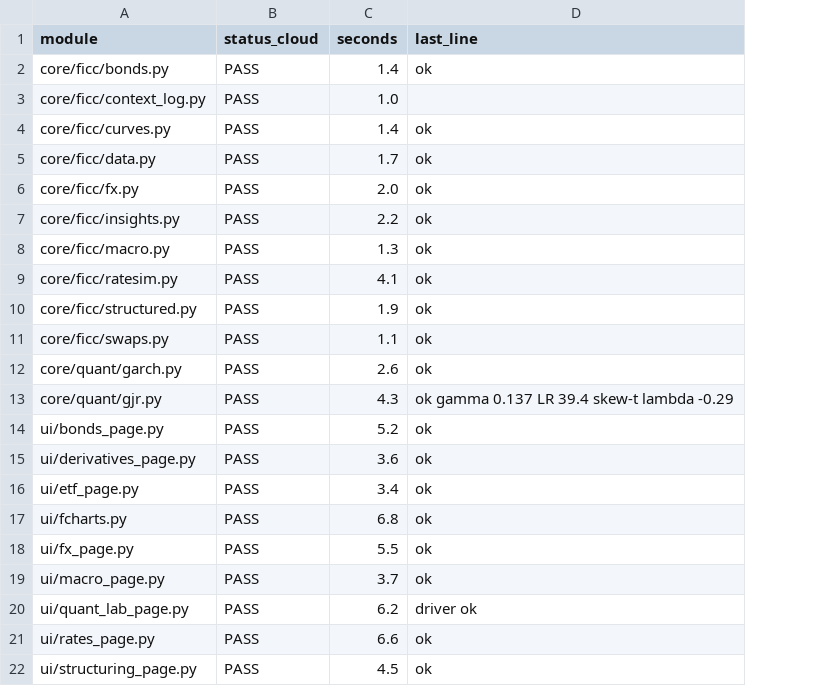
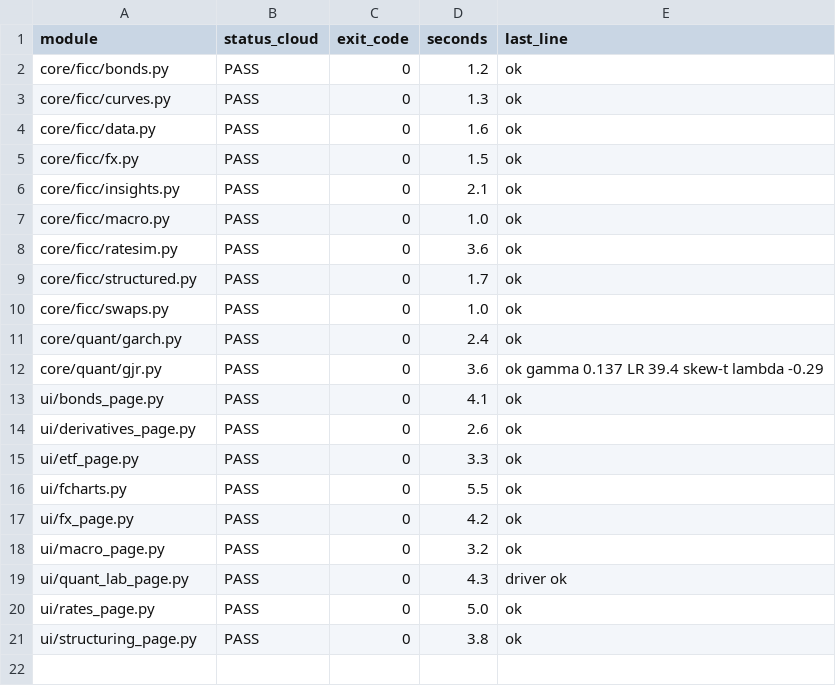
Before and after one commit to xkg4real/quantgen, a CSV file: docs/audit/2026-10-27/artifacts/unwired_selfchecks.csv, drawn as a sheet; removed rows and columns are numbered as before the commit, all else as after; the diff names each change by its address in the sheet, - before the commit and + after, or states it on an @@ line.

```diff
--- a/docs/audit/2026-10-27/artifacts/unwired_selfchecks.csv
+++ b/docs/audit/2026-10-27/artifacts/unwired_selfchecks.csv
+column C (exit_code), rows 2-21: all 0
-D2 (seconds): 1.4
+D2 (seconds): 1.2
-row 3: core/ficc/context_log.py | PASS | 1.0
-D3 (seconds): 1.4
+D3 (seconds): 1.3
-D4 (seconds): 1.7
+D4 (seconds): 1.6
-D5 (seconds): 2.0
+D5 (seconds): 1.5
-D6 (seconds): 2.2
+D6 (seconds): 2.1
-D7 (seconds): 1.3
+D7 (seconds): 1.0
-D8 (seconds): 4.1
+D8 (seconds): 3.6
-D9 (seconds): 1.9
+D9 (seconds): 1.7
-D10 (seconds): 1.1
+D10 (seconds): 1.0
-D11 (seconds): 2.6
+D11 (seconds): 2.4
-D12 (seconds): 4.3
+D12 (seconds): 3.6
-D13 (seconds): 5.2
+D13 (seconds): 4.1
-D14 (seconds): 3.6
+D14 (seconds): 2.6
-D15 (seconds): 3.4
+D15 (seconds): 3.3
-D16 (seconds): 6.8
+D16 (seconds): 5.5
-D17 (seconds): 5.5
+D17 (seconds): 4.2
-D18 (seconds): 3.7
+D18 (seconds): 3.2
-D19 (seconds): 6.2
+D19 (seconds): 4.3
-D20 (seconds): 6.6
+D20 (seconds): 5.0
-D21 (seconds): 4.5
+D21 (seconds): 3.8
```
Also changed, not shown: docs/audit/2026-10-27/artifacts/test_classification.csv, 16 other files.
